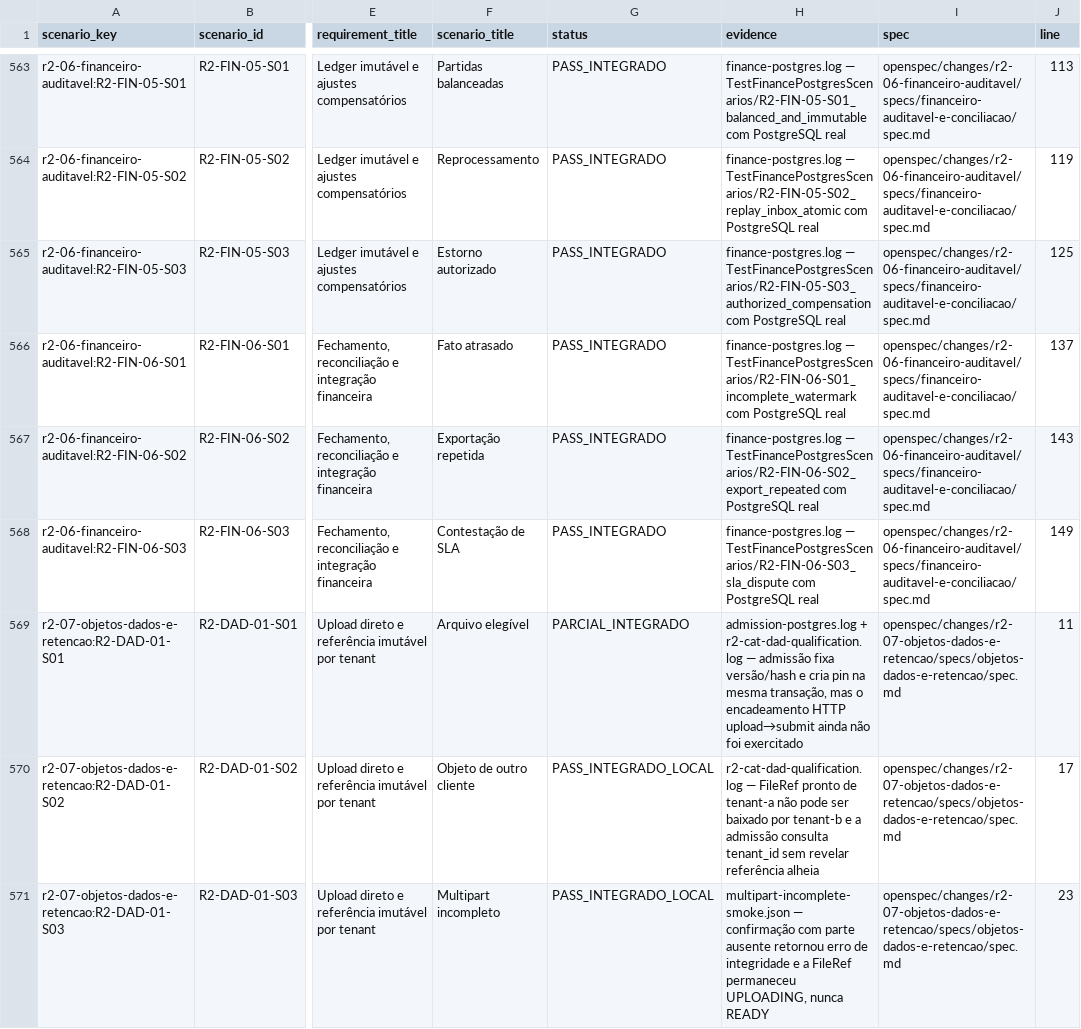
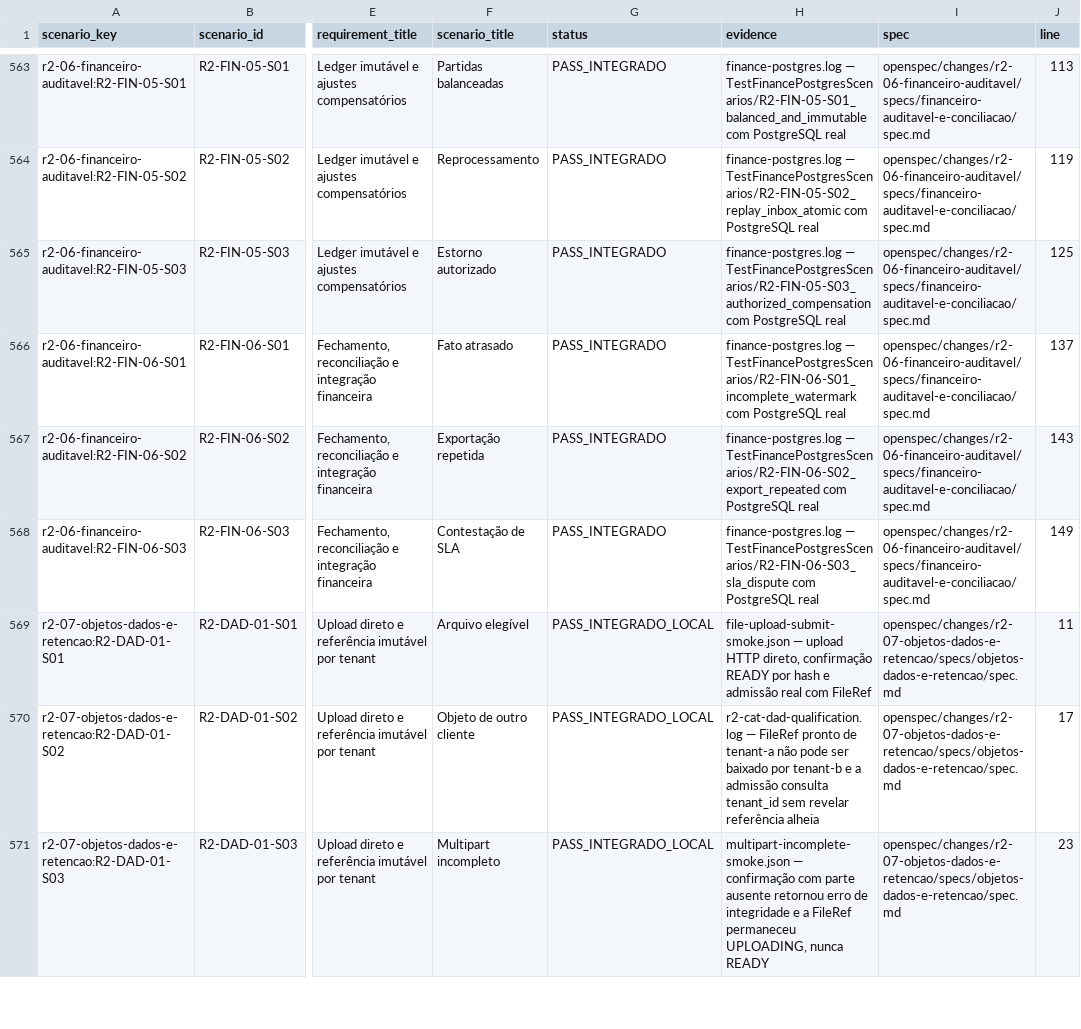
Before and after one commit to leandroclf/ai-hub, a CSV file: docs/reviews/2026-09-09-r4/implementation/RESULT-MATRIX-732-CENARIOS.csv, drawn as a sheet; only a part is shown, gaps mark what is left out; the diff names each change by its address in the sheet, - before the commit and + after, or states it on an @@ line.

Commit message:
test(dados): qualifica upload HTTP com FileRef
Contexto: a custódia de objetos já tinha cobertura de PostgreSQL/LocalStack, mas faltava o encadeamento público upload direto, confirmação por hash e submissão de protocolo.

Impacto: o smoke OIDC/Orbita/LocalStack comprova FileRef READY, pin de retenção e aceite durável com UUID consultável; R2-DAD-01-S01 deixa de ser parcial.

```diff
--- a/docs/reviews/2026-09-09-r4/implementation/RESULT-MATRIX-732-CENARIOS.csv
+++ b/docs/reviews/2026-09-09-r4/implementation/RESULT-MATRIX-732-CENARIOS.csv
-G569 (status): PARCIAL_INTEGRADO
+G569 (status): PASS_INTEGRADO_LOCAL
-H569 (evidence): admission-postgres.log + r2-cat-dad-qualification.log — admissão fixa versão/hash e cria pin na mesma transação, mas o encadeamento HTTP upload→submit ainda não foi exercitado
+H569 (evidence): file-upload-submit-smoke.json — upload HTTP direto, confirmação READY por hash e admissão real com FileRef
```
Also changed, not shown: docs/reviews/2026-09-09-r4/implementation/SCENARIO_RESULTS.csv, 5 other files.
